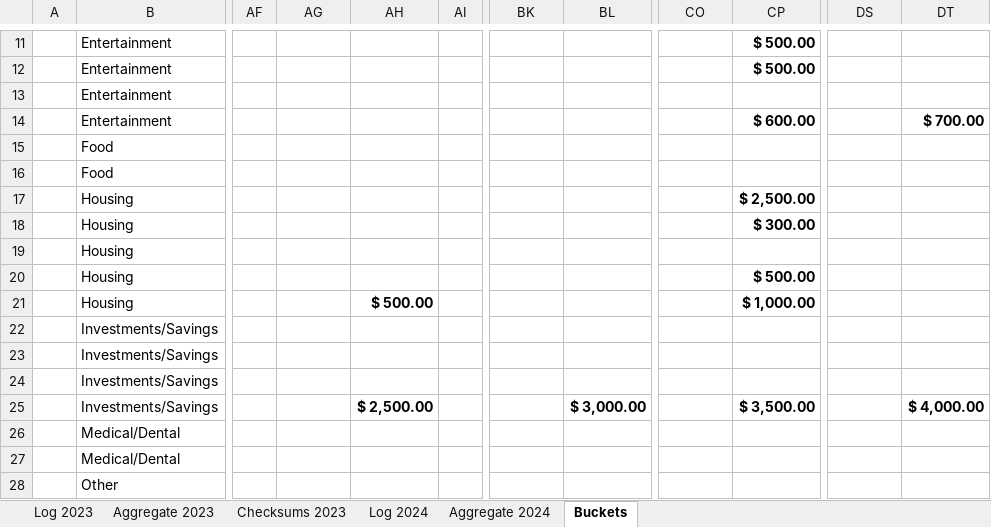
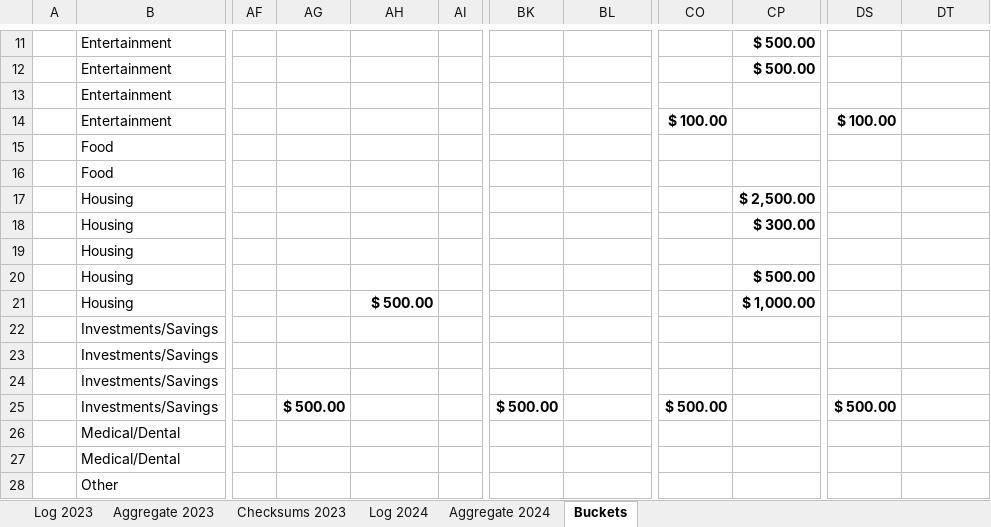
Before and after one commit to BrianGlassman/Budget_Buckets, an Excel workbook: Budget_Buckets.xlsm, sheet Buckets, drawn as a sheet; only a part is shown, gaps mark what is left out; values as stored, in another font and other column widths than the file's, no borders; table styles not drawn; the diff names each change by its address in the sheet, - before the commit and + after, or states it on an @@ line.

Commit message:
correct Sets that were actually Deltas

```diff
--- a/Budget_Buckets.xlsm (sheet Buckets)
+++ b/Budget_Buckets.xlsm (sheet Buckets)
-CO14: (empty)
+CO14: $ 100.00
-CP14: $ 600.00
+CP14: (empty)
-DS14: (empty)
+DS14: $ 100.00
-DT14: $ 700.00
+DT14: (empty)
-AG25: (empty)
+AG25: $ 500.00
-AH25: $ 2,500.00
+AH25: (empty)
-BK25: (empty)
+BK25: $ 500.00
-BL25: $ 3,000.00
+BL25: (empty)
-CO25: (empty)
+CO25: $ 500.00
-CP25: $ 3,500.00
+CP25: (empty)
-DS25: (empty)
+DS25: $ 500.00
-DT25: $ 4,000.00
+DT25: (empty)
```
